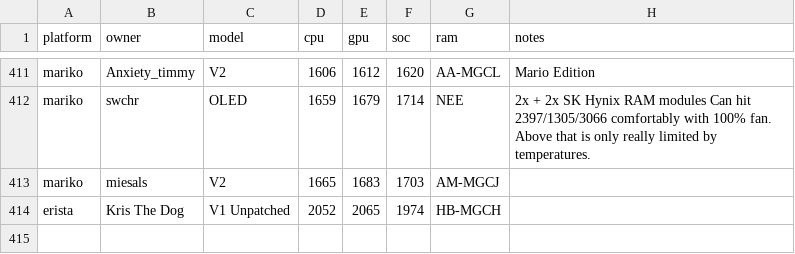
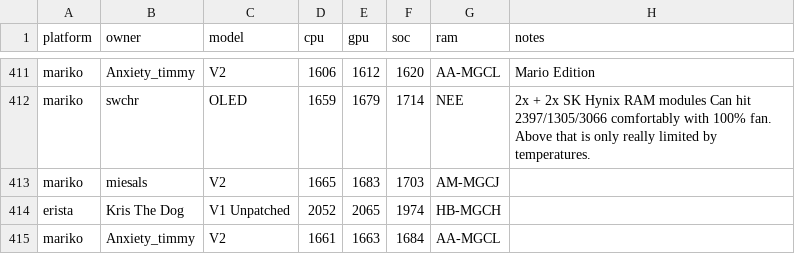
Before and after one commit to Horizon-OC/speedodb, a CSV file: data/entries.csv, drawn as a sheet; only a part is shown, gaps mark what is left out.

```diff
--- a/data/entries.csv
+++ b/data/entries.csv
@@ -414 +414,2 @@ mariko,miesals,V2,1665,1683,1703,AM-MGCJ,
 erista,Kris The Dog,V1 Unpatched,2052,2065,1974,HB-MGCH,
+mariko,Anxiety_timmy,V2,1661,1663,1684,AA-MGCL,
```
Also changed, not shown: 1 other file.
